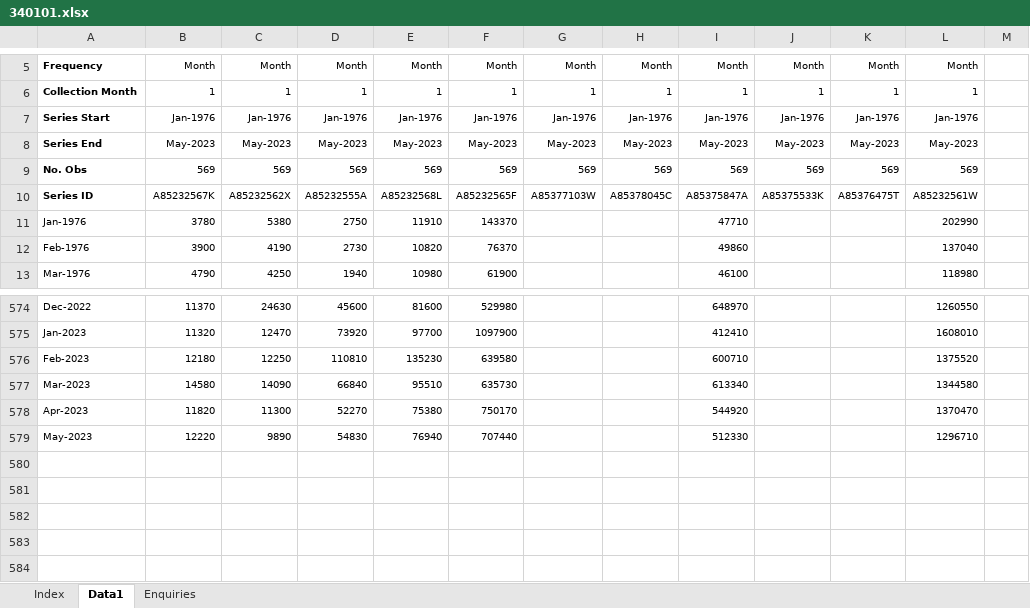
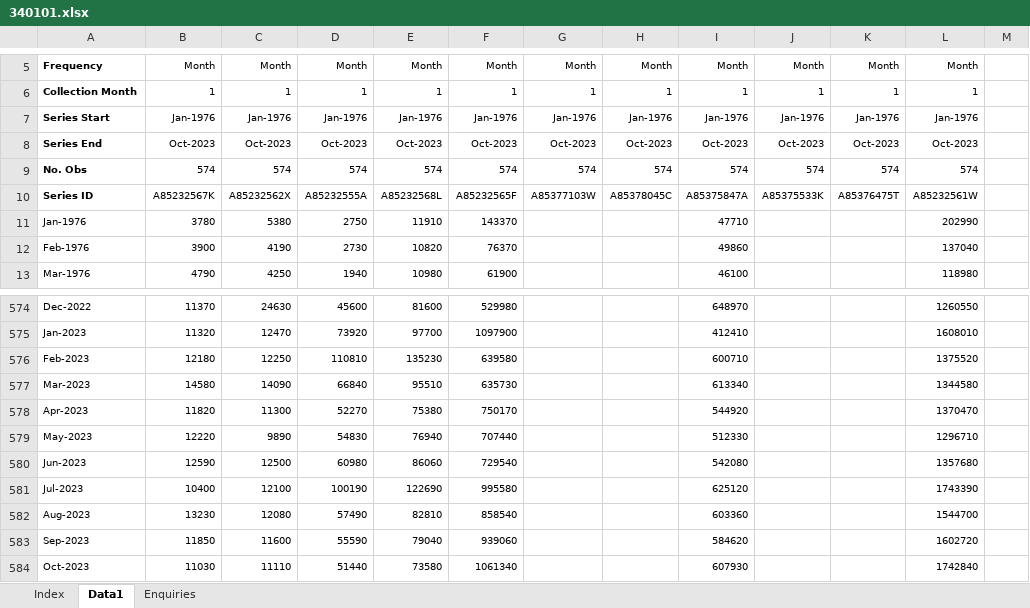
Before and after one commit to bahmanrostamitabar/forecasting_interrupted_time_series, an Excel workbook: data/340101.xlsx, sheet Data1, drawn as a sheet; only a part is shown, gaps mark what is left out; values as stored, in another font and other column widths than the file's, no borders; the diff names each change by its address in the sheet, - before the commit and + after, or states it on an @@ line.

```diff
--- a/data/340101.xlsx (sheet Data1)
+++ b/data/340101.xlsx (sheet Data1)
-B8: May-2023
+B8: Oct-2023
-C8: May-2023
+C8: Oct-2023
-D8: May-2023
+D8: Oct-2023
-E8: May-2023
+E8: Oct-2023
-F8: May-2023
+F8: Oct-2023
-G8: May-2023
+G8: Oct-2023
-H8: May-2023
+H8: Oct-2023
-I8: May-2023
+I8: Oct-2023
-J8: May-2023
+J8: Oct-2023
-K8: May-2023
+K8: Oct-2023
-L8: May-2023
+L8: Oct-2023
-B9: 569
+B9: 574
-C9: 569
+C9: 574
-D9: 569
+D9: 574
-E9: 569
+E9: 574
-F9: 569
+F9: 574
-G9: 569
+G9: 574
-H9: 569
+H9: 574
-I9: 569
+I9: 574
-J9: 569
+J9: 574
-K9: 569
+K9: 574
-L9: 569
+L9: 574
+row 580: Jun-2023 | 12590 | 12500 | 60980 | 86060 | 729540 |  |  | 542080 |  |  | 1357680
+row 581: Jul-2023 | 10400 | 12100 | 100190 | 122690 | 995580 |  |  | 625120 |  |  | 1743390
+row 582: Aug-2023 | 13230 | 12080 | 57490 | 82810 | 858540 |  |  | 603360 |  |  | 1544700
+row 583: Sep-2023 | 11850 | 11600 | 55590 | 79040 | 939060 |  |  | 584620 |  |  | 1602720
+row 584: Oct-2023 | 11030 | 11110 | 51440 | 73580 | 1061340 |  |  | 607930 |  |  | 1742840
```
Also changed, not shown: sheet Index, 3 other files.
